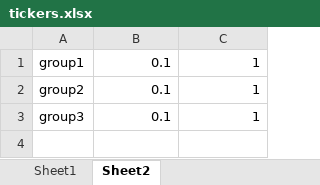
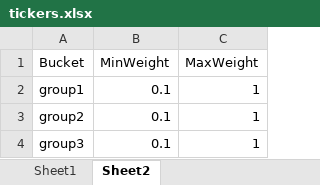
Before and after one commit to RamblerInvestmentFund/rebal-v2, an Excel workbook: tickers.xlsx, sheet Sheet2, drawn as a sheet; values as stored, in another font and other column widths than the file's, no borders; the diff names each change by its address in the sheet, - before the commit and + after, or states it on an @@ line.

```diff
--- a/tickers.xlsx (sheet Sheet2)
+++ b/tickers.xlsx (sheet Sheet2)
+row 1: Bucket | MinWeight | MaxWeight
```
Also changed, not shown: sheet Sheet1, weights.xlsx, 1 other file.
